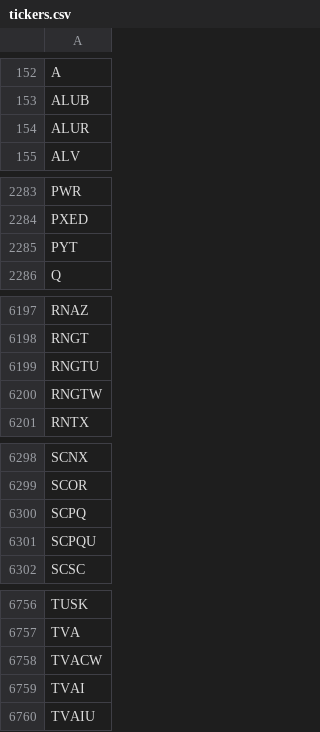
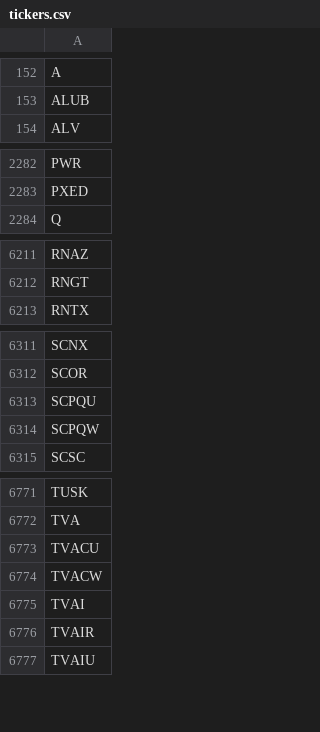
Before and after one commit to Tonomasan/Momentum-app_NYSE_NASDAQ_HTML, a CSV file: tickers.csv, drawn as a sheet; only a part is shown, gaps mark what is left out; the diff covers the shown part only.

```diff
--- a/tickers.csv
+++ b/tickers.csv
@@ -153,3 +153,2 @@ A
 ALUB
-ALUR
 ALV
@@ -2284,3 +2283,2 @@ PWR
 PXED
-PYT
 Q
@@ -6198,4 +6212,2 @@ RNAZ
 RNGT
-RNGTU
-RNGTW
 RNTX
@@ -6299,4 +6312,4 @@ SCNX
 SCOR
-SCPQ
 SCPQU
+SCPQW
 SCSC
@@ -6757,4 +6772,6 @@ TUSK
 TVA
+TVACU
 TVACW
 TVAI
+TVAIR
 TVAIU
```
Also changed, not shown: 49 added rows, 32 removed rows and 5 edited cells elsewhere in this file, 3 other files.
